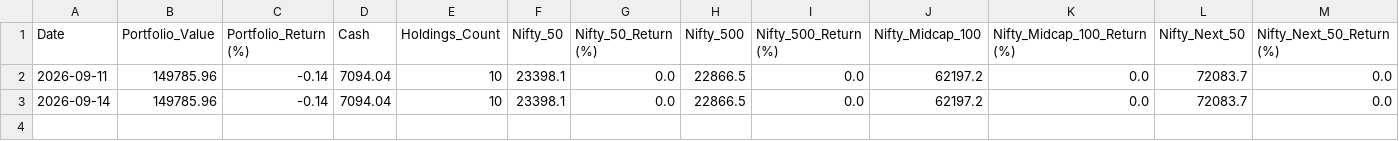
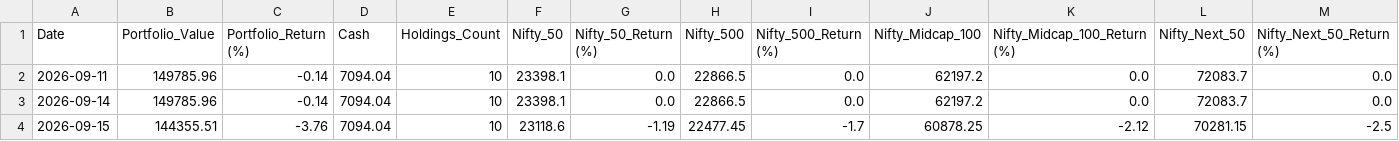
Before and after one commit to shirapthinj/tv_momentum_1.5L, a CSV file: performance_history.csv, drawn as a sheet; only a part is shown; rows hold the shown columns only; the diff names each change by its address in the sheet, - before the commit and + after, or states it on an @@ line.

```diff
--- a/performance_history.csv
+++ b/performance_history.csv
+row 4: 2026-09-15 | 144355.51 | -3.76 | 7094.04 | 10 | 23118.6 | -1.19 | 22477.45 | -1.7 | 60878.25 | -2.12 | 70281.15 | -2.5
```
Also changed, not shown: current_holdings.csv, 1 other file.
